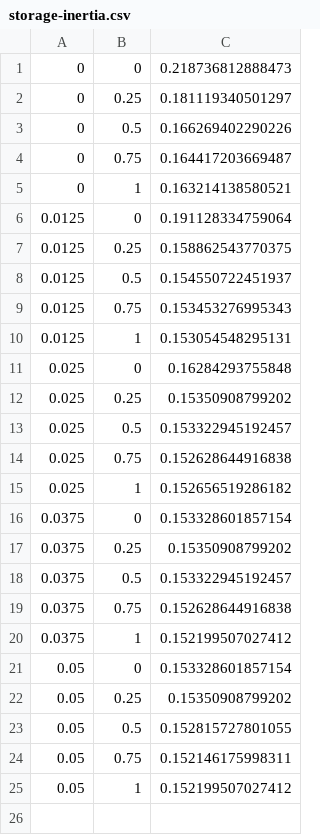
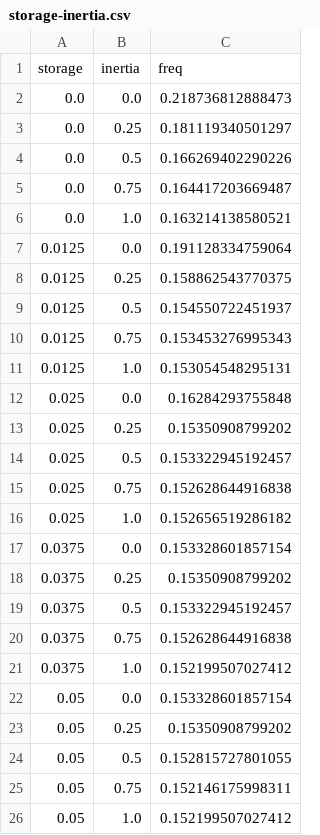
Before and after one commit to PatXue/Grid-Stability-Modeling, a CSV file: Data/Raw Data/storage-inertia.csv, drawn as a sheet.

Commit message:
Improved formatting of csv data files

```diff
--- a/Data/Raw Data/storage-inertia.csv
+++ b/Data/Raw Data/storage-inertia.csv
@@ -1,7 +1,8 @@
-0,0,0.218736812888473
-0,0.25,0.181119340501297
-0,0.5,0.166269402290226
-0,0.75,0.164417203669487
-0,1,0.163214138580521
-0.0125,0,0.191128334759064
+storage,inertia,freq
+0.0,0.0,0.218736812888473
+0.0,0.25,0.181119340501297
+0.0,0.5,0.166269402290226
+0.0,0.75,0.164417203669487
+0.0,1.0,0.163214138580521
+0.0125,0.0,0.191128334759064
 0.0125,0.25,0.158862543770375
@@ -9,4 +10,4 @@
 0.0125,0.75,0.153453276995343
-0.0125,1,0.153054548295131
-0.025,0,0.16284293755848
+0.0125,1.0,0.153054548295131
+0.025,0.0,0.16284293755848
 0.025,0.25,0.15350908799202
@@ -14,4 +15,4 @@
 0.025,0.75,0.152628644916838
-0.025,1,0.152656519286182
-0.0375,0,0.153328601857154
+0.025,1.0,0.152656519286182
+0.0375,0.0,0.153328601857154
 0.0375,0.25,0.15350908799202
@@ -19,4 +20,4 @@
 0.0375,0.75,0.152628644916838
-0.0375,1,0.152199507027412
-0.05,0,0.153328601857154
+0.0375,1.0,0.152199507027412
+0.05,0.0,0.153328601857154
 0.05,0.25,0.15350908799202
@@ -24,2 +25,2 @@
 0.05,0.75,0.152146175998311
-0.05,1,0.152199507027412
+0.05,1.0,0.152199507027412
```
Also changed, not shown: Data/Raw Data/demand-inertia.csv, Data/Raw Data/demand-storage.csv, 11 other files.
